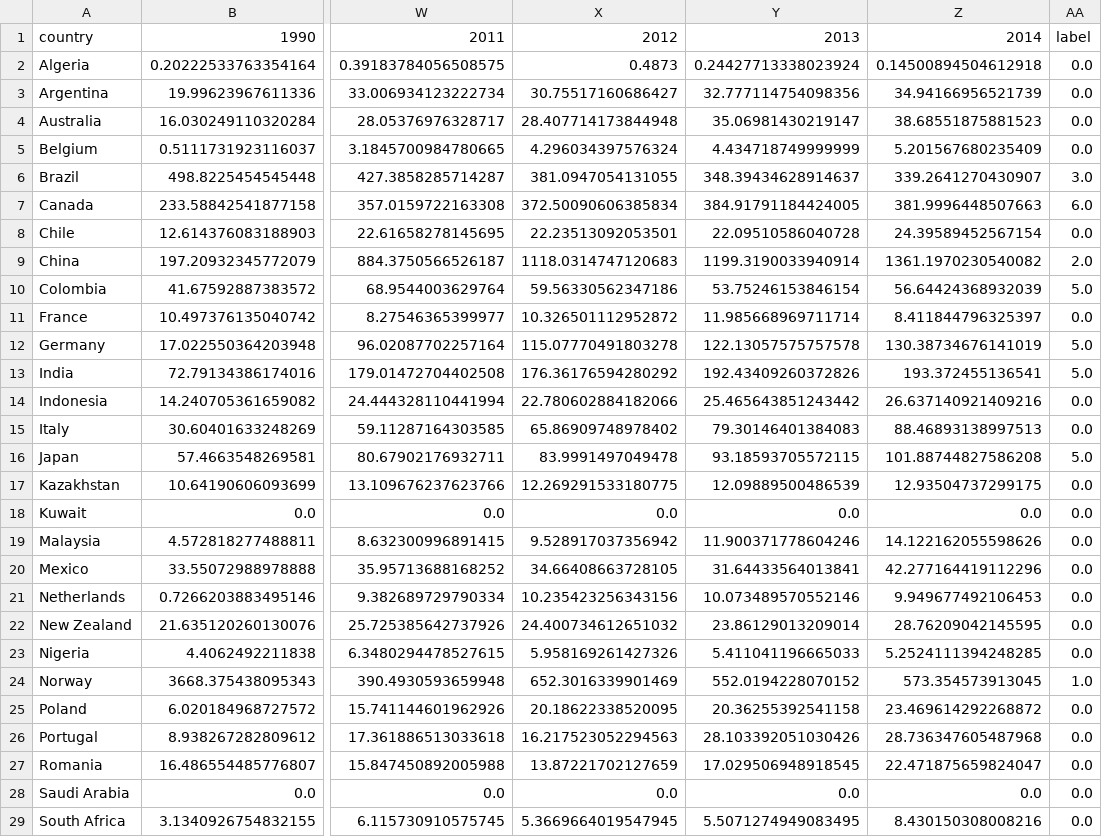
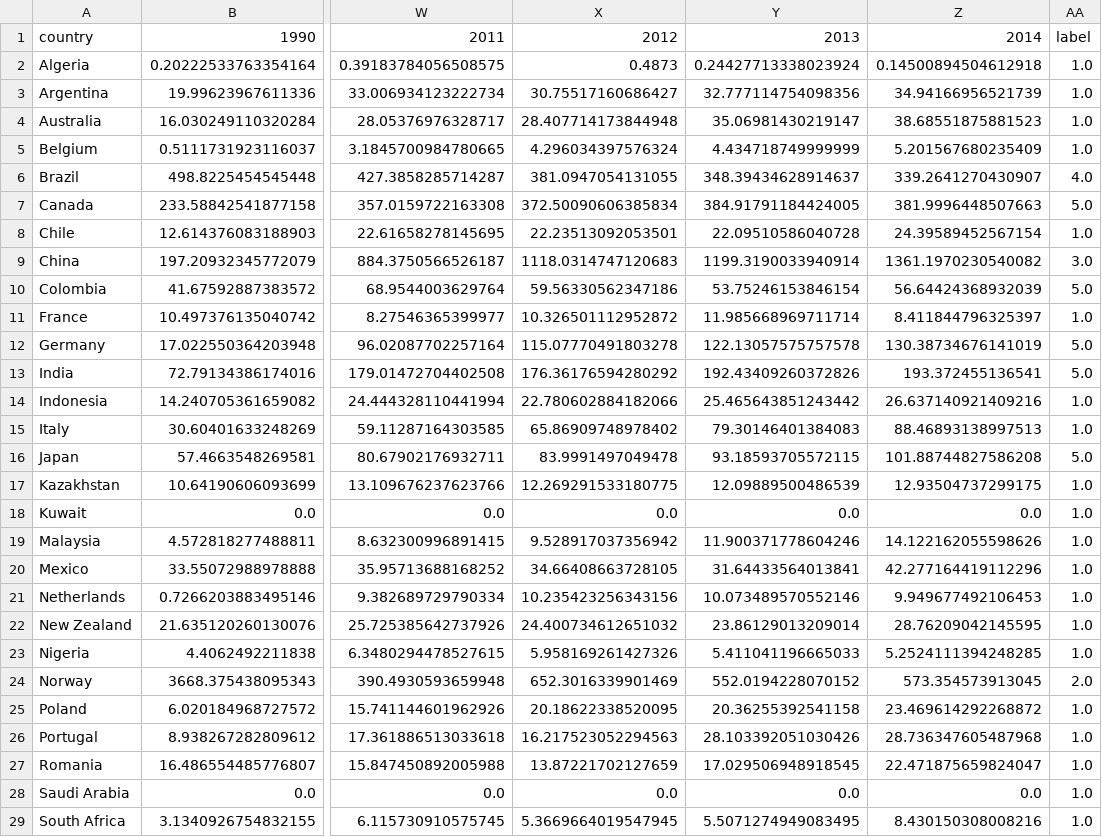
Before and after one commit to sonyah-hawaii/time_series_regressive_modeling, a CSV file: Data/abatement_calculations.csv, drawn as a sheet; only a part is shown, gaps mark what is left out; the diff covers the shown part only; the diff names each change by its address in the sheet, - before the commit and + after, or states it on an @@ line.

```diff
--- a/Data/abatement_calculations.csv
+++ b/Data/abatement_calculations.csv
-AA2:AA5: 0.0
+AA2:AA5: 1.0
-AA6: 3.0
+AA6: 4.0
-AA7: 6.0
+AA7: 5.0
-AA8: 0.0
+AA8: 1.0
-AA9: 2.0
+AA9: 3.0
-AA11: 0.0
+AA11: 1.0
-AA14:AA15: 0.0
+AA14:AA15: 1.0
-AA17:AA23: 0.0
+AA17:AA23: 1.0
-AA24: 1.0
+AA24: 2.0
-AA25:AA29: 0.0
+AA25:AA29: 1.0
```
Also changed, not shown: 9 edited cells elsewhere in this file, Data/cluster_centers.csv, Data/clusters_emissions.csv, 31 other files.
